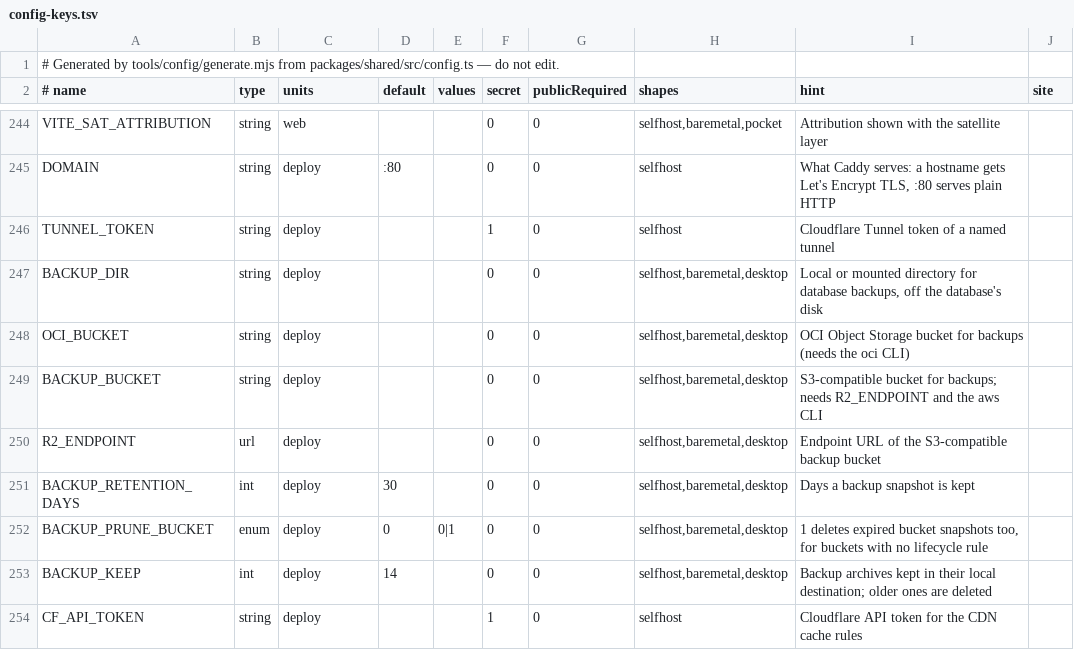
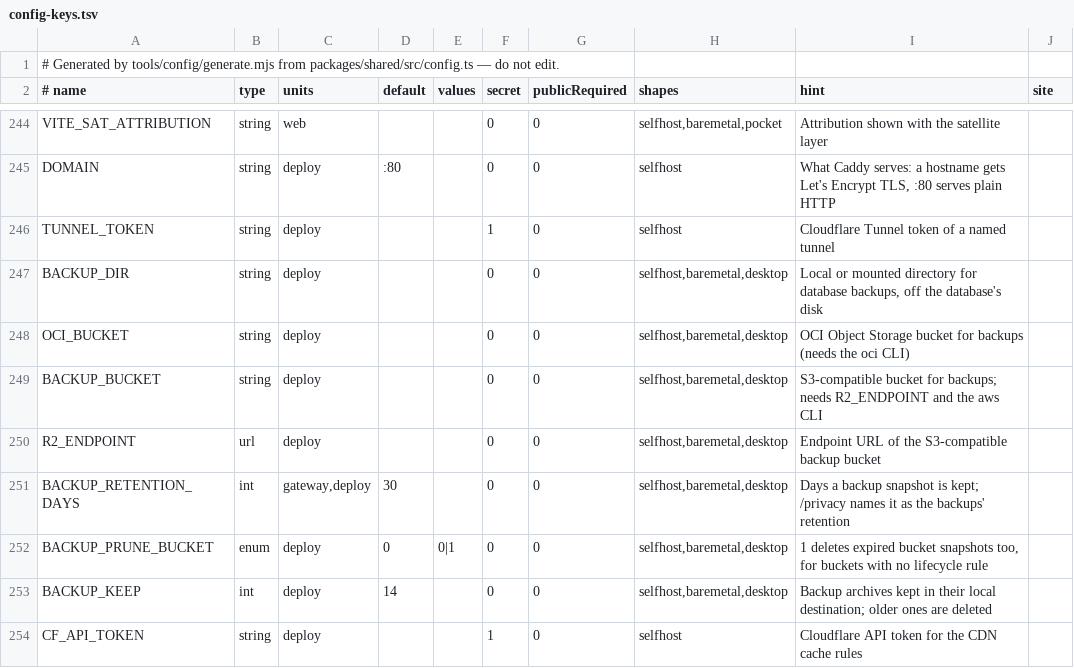
Before and after one commit to apachler/aprscaching, a TSV file: deploy/lib/config-keys.tsv, drawn as a sheet; only a part is shown, gaps mark what is left out.

Commit message:
fix(legal): add terms of use, name transfer safeguards and backup retention
Serve /terms beside /imprint and /privacy and link it from the legal pages,
the landing footer, Settings -> Help & credits and sign-up. The privacy
notice rests its Art. 6(1)(b) purposes on the terms, names the DPF/SCC
safeguards for Resend, Cloudflare and a hosting provider outside the EU/EEA,
adds the Art. 14(5)(b) note for stations heard on the air, and states the
backups' retention from BACKUP_RETENTION_DAYS, which the gateway now reads.

Signed-off-by: Andreas Pachler <apachler@paan-systems.com>

```diff
--- a/deploy/lib/config-keys.tsv
+++ b/deploy/lib/config-keys.tsv
@@ -250,3 +250,3 @@ BACKUP_BUCKET	string	deploy			0	0	selfhost,baremetal,desktop	S3-compatible bucke
 R2_ENDPOINT	url	deploy			0	0	selfhost,baremetal,desktop	Endpoint URL of the S3-compatible backup bucket	
-BACKUP_RETENTION_DAYS	int	deploy	30		0	0	selfhost,baremetal,desktop	Days a backup snapshot is kept	
+BACKUP_RETENTION_DAYS	int	gateway,deploy	30		0	0	selfhost,baremetal,desktop	Days a backup snapshot is kept; /privacy names it as the backups' retention	
 BACKUP_PRUNE_BUCKET	enum	deploy	0	0|1	0	0	selfhost,baremetal,desktop	1 deletes expired bucket snapshots too, for buckets with no lifecycle rule	
```
Also changed, not shown: 17 other files.
